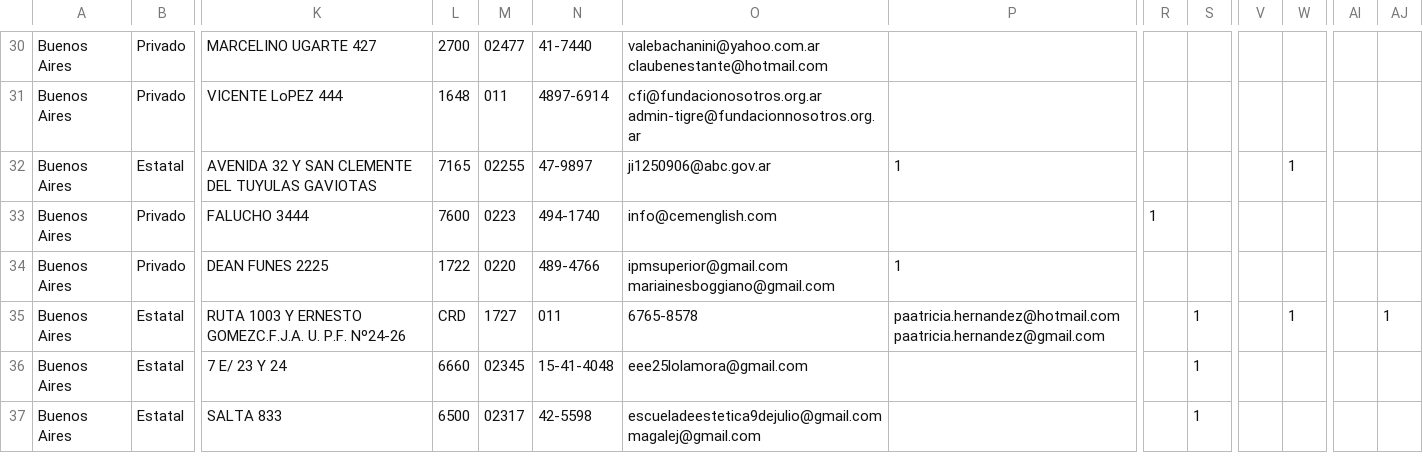
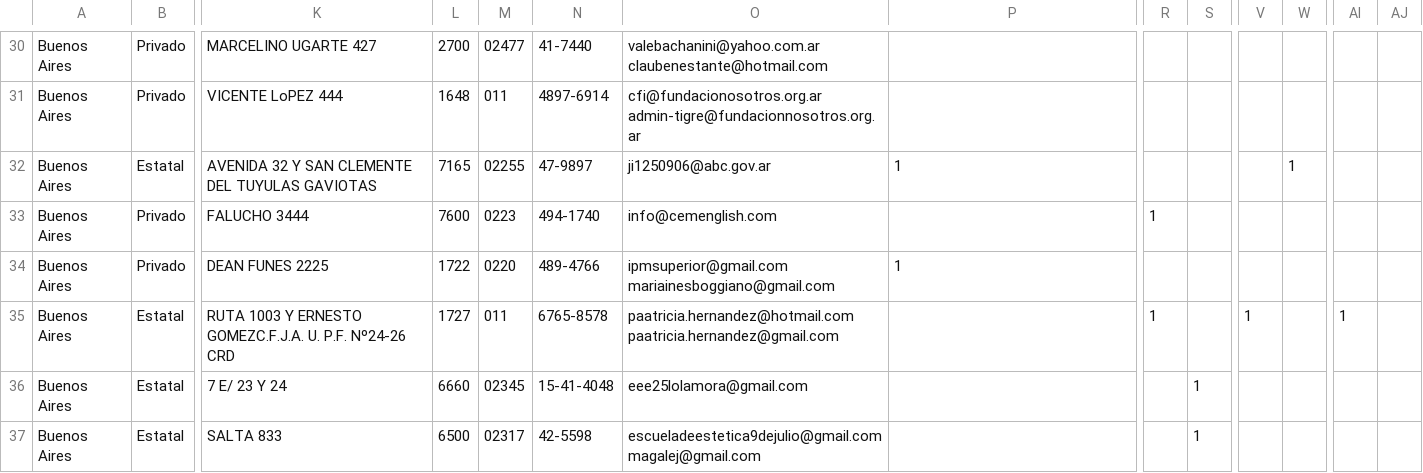
Before and after one commit to emypb93/Datasets, a CSV file: padron_prueba.csv, drawn as a sheet; only a part is shown, gaps mark what is left out; the diff names each change by its address in the sheet, - before the commit and + after, or states it on an @@ line.

Commit message:
Update padron_prueba.csv

```diff
--- a/padron_prueba.csv
+++ b/padron_prueba.csv
-K35: …P.F. Nº24-26
+K35: …P.F. Nº24-26 CRD
-L35: CRD
+L35: 1727
-M35: 1727
+M35: 011
-N35: 011
+N35: 6765-8578
-O35: 6765-8578
+O35: paatricia.hernandez@hotmail.com paatricia.hernandez@gmail.com
-P35: paatricia.hernandez@hotmail.com paatricia.hernandez@gmail.com
+P35: (empty)
-R35: (empty)
+R35: 1
-S35: 1
+S35: (empty)
-V35: (empty)
+V35: 1
-W35: 1
+W35: (empty)
-AI35: (empty)
+AI35: 1
-AJ35: 1
+AJ35: (empty)
```
